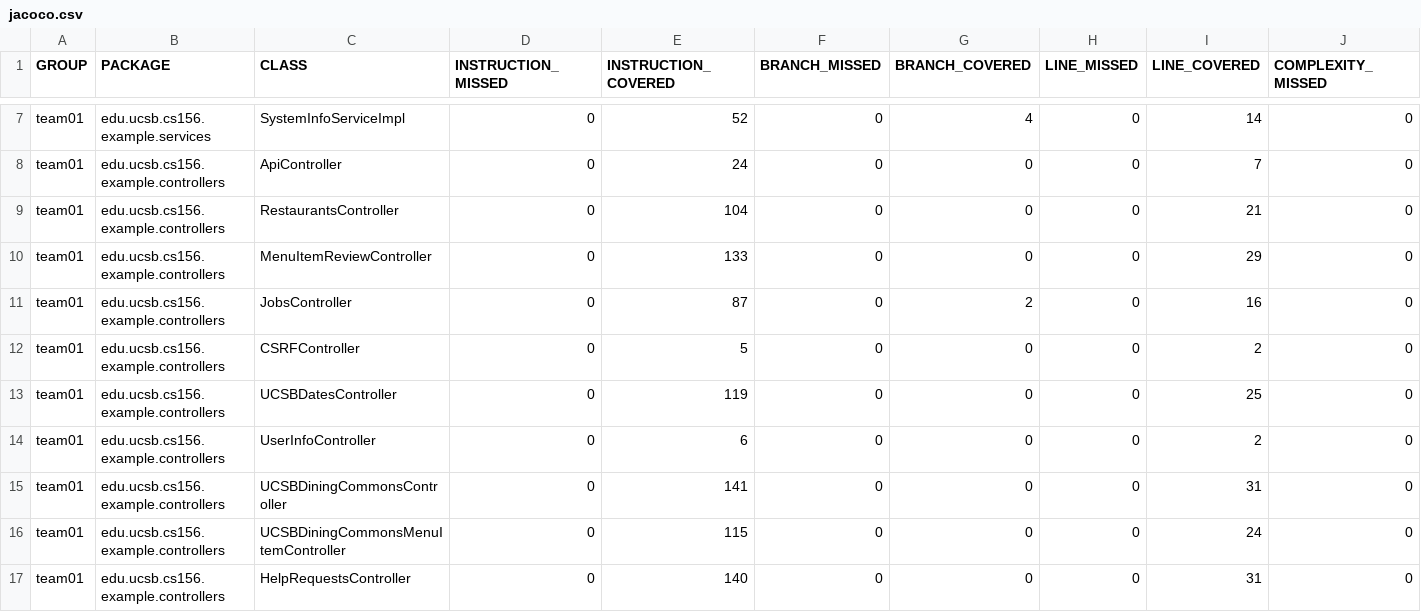
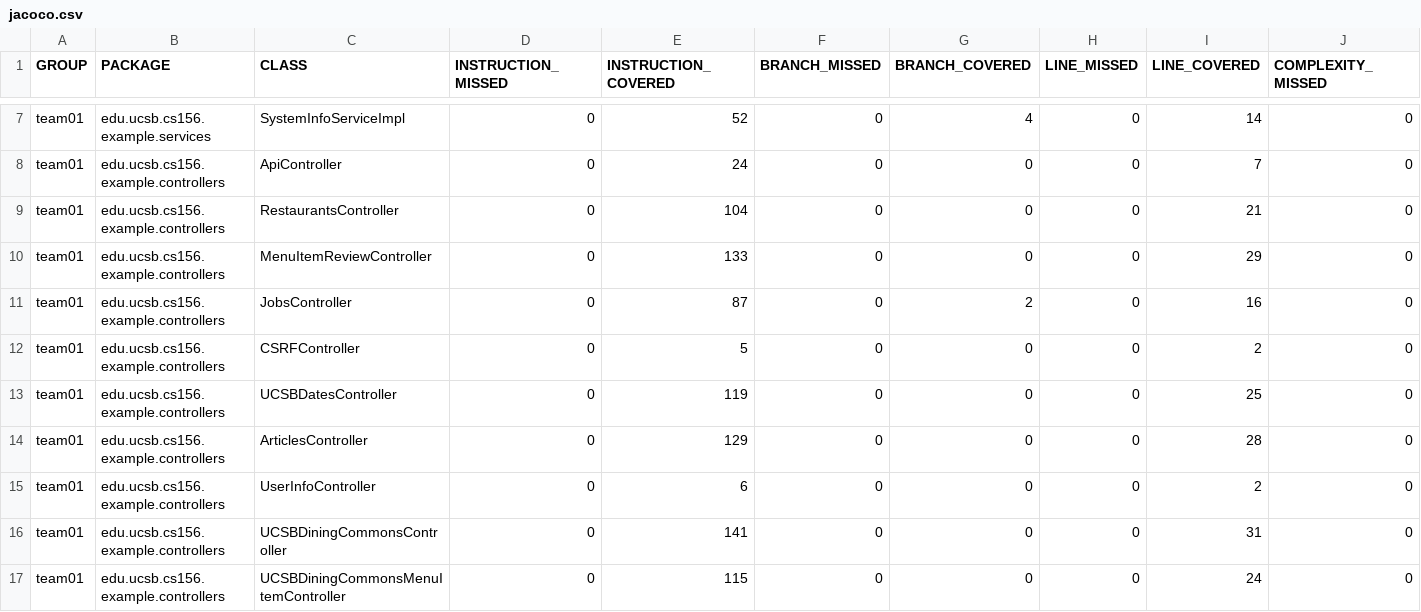
Before and after one commit to ucsb-cs156-s25/team02-s25-08, a CSV file: jacoco/jacoco.csv, drawn as a sheet; only a part is shown, gaps mark what is left out; the shorter side is filled out with more unchanged rows; rows hold the shown columns only; the diff names each change by its address in the sheet, - before the commit and + after, or states it on an @@ line.

Commit message:
Deploying to gh-pages from @ ucsb-cs156-s25/team02-s25-08@d31fd07cebe4697d6b79c3c03a03413db8315802 🚀

```diff
--- a/jacoco/jacoco.csv
+++ b/jacoco/jacoco.csv
+row 14: team01 | edu.ucsb.cs156.example.controllers | ArticlesController | 0 | 129 | 0 | 0 | 0 | 28 | 0
```
Also changed, not shown: 7 other files.
